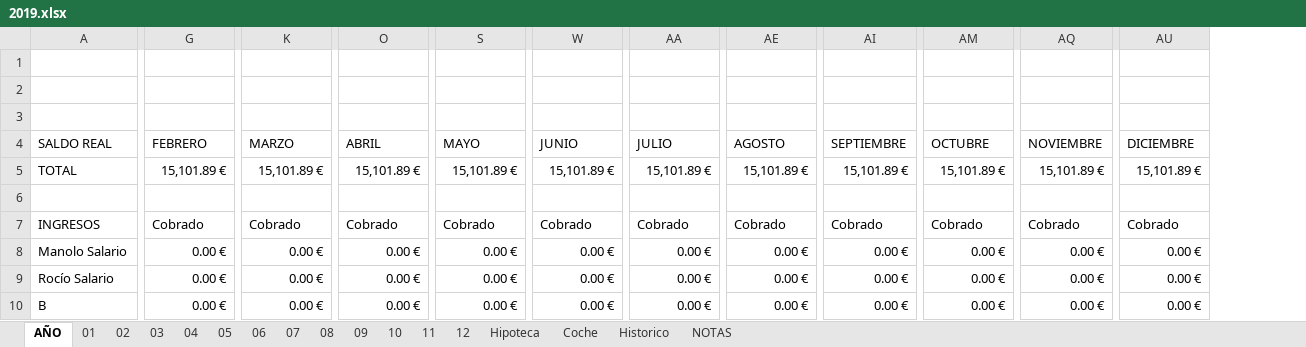
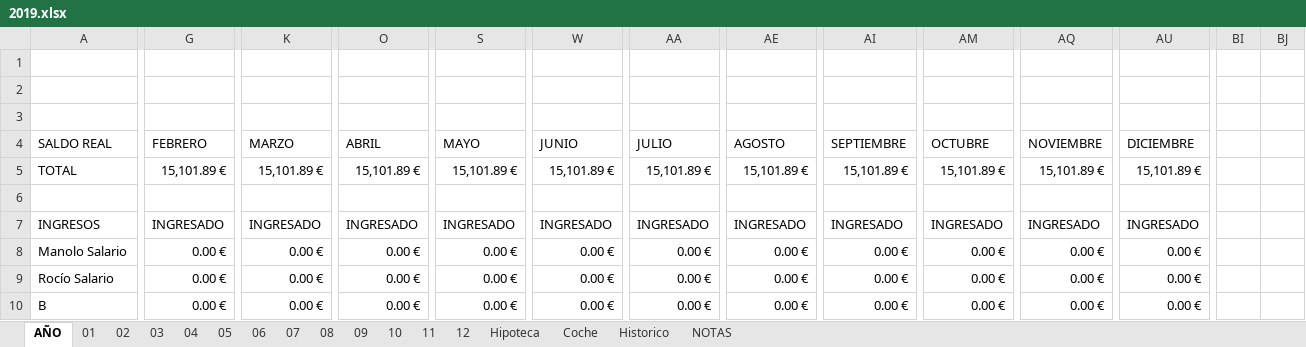
Before and after one commit to mrojassuarez/MRS_Manager, an Excel workbook: 2019/2019.xlsx, sheet AÑO, drawn as a sheet; only a part is shown, gaps mark what is left out; values as stored, in another font and other column widths than the file's, no cell formats; the diff names each change by its address in the sheet, - before the commit and + after, or states it on an @@ line.

```diff
--- a/2019/2019.xlsx (sheet AÑO)
+++ b/2019/2019.xlsx (sheet AÑO)
+column BI, empty
+column BJ, empty
-G7: Cobrado
+G7: INGRESADO
-K7: Cobrado
+K7: INGRESADO
-O7: Cobrado
+O7: INGRESADO
-S7: Cobrado
+S7: INGRESADO
-W7: Cobrado
+W7: INGRESADO
-AA7: Cobrado
+AA7: INGRESADO
-AE7: Cobrado
+AE7: INGRESADO
-AI7: Cobrado
+AI7: INGRESADO
-AM7: Cobrado
+AM7: INGRESADO
-AQ7: Cobrado
+AQ7: INGRESADO
-AU7: Cobrado
+AU7: INGRESADO
```
Also changed, not shown: sheet 07, sheet 02, sheet 09, sheet 03, sheet 05, sheet 04, 5 more sheets, cell formats, formulas that keep their value, 2018/2018.xlsx, Redmine_Manager.xlsx.
